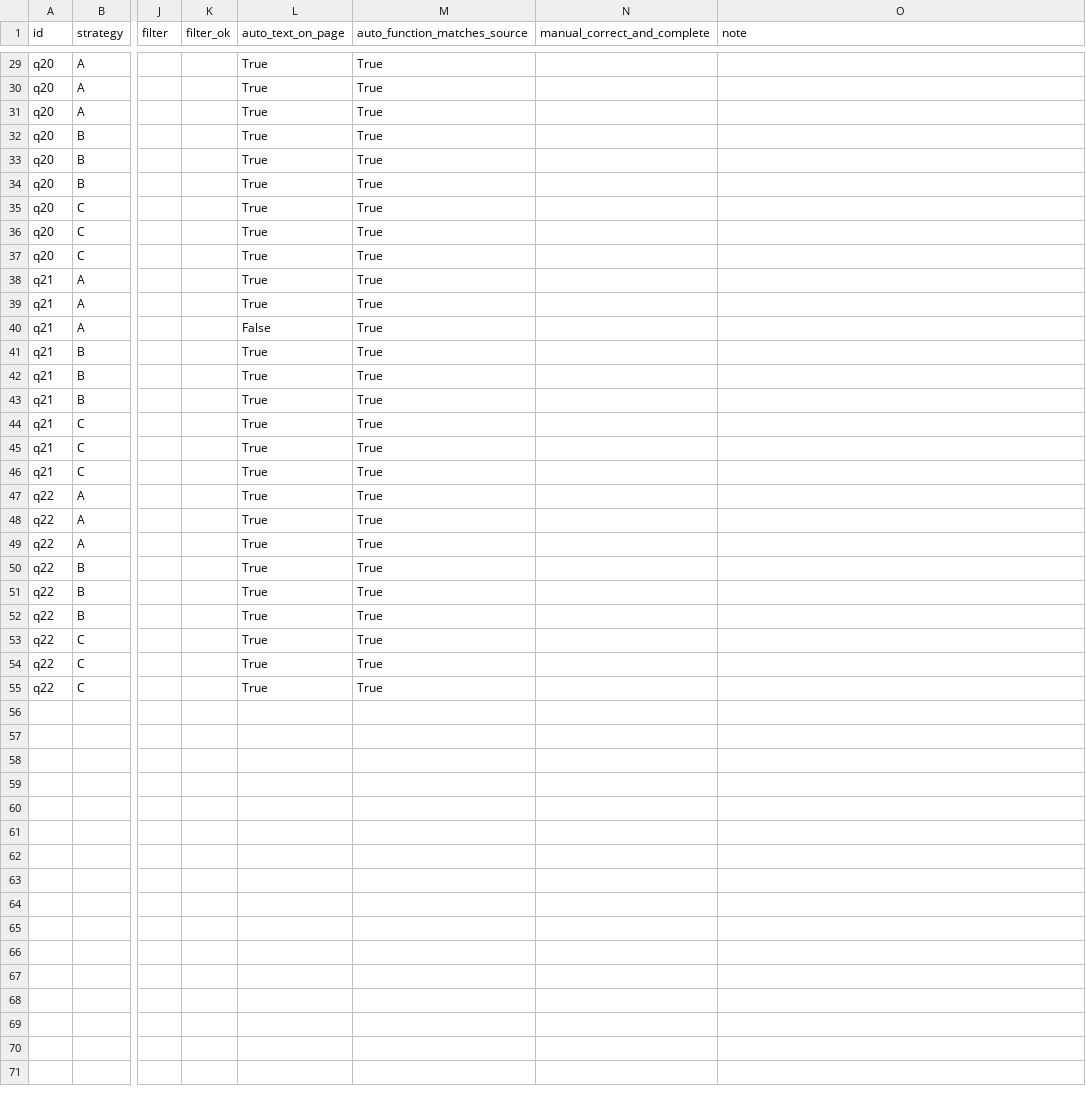
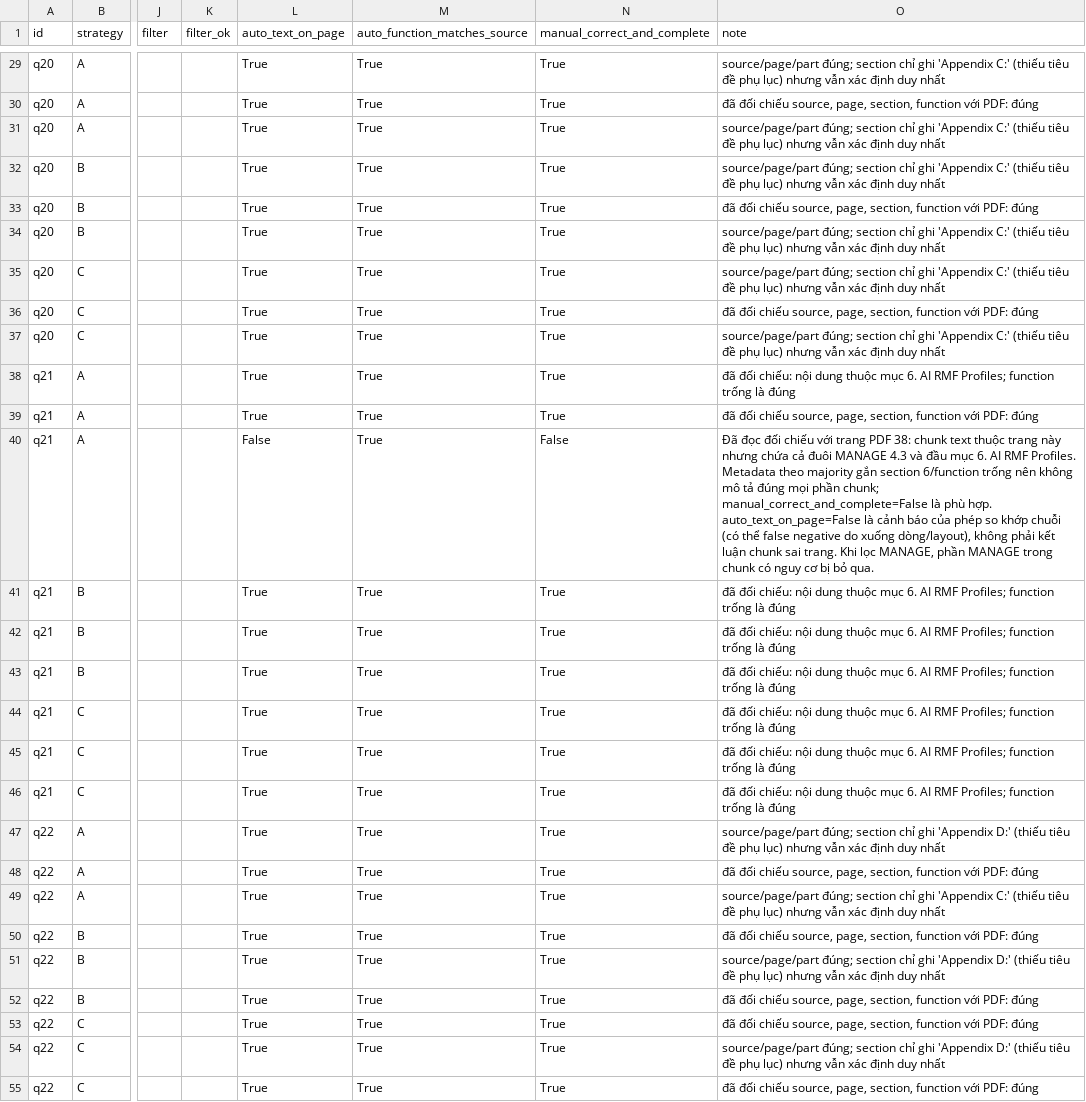
Before and after one commit to flying-bug/K5-L3A-DAY06-DoDuyBo-2A202603591-DataIngestion, a CSV file: starter/results/audit/metadata.csv, drawn as a sheet; only a part is shown, gaps mark what is left out; the diff covers the shown part only; the diff names each change by its address in the sheet, - before the commit and + after, or states it on an @@ line.

```diff
--- a/starter/results/audit/metadata.csv
+++ b/starter/results/audit/metadata.csv
-N29:N39 (manual_correct_and_complete): (empty)
+N29:N39 (manual_correct_and_complete): True
-O29 (note): (empty)
+O29 (note): source/page/part đúng; section chỉ ghi 'Appendix C:' (thiếu tiêu đề phụ lục) nhưng vẫn xác định duy nhất
-O30 (note): (empty)
+O30 (note): đã đối chiếu source, page, section, function với PDF: đúng
-O31:O32 (note): (empty)
+O31:O32 (note): source/page/part đúng; section chỉ ghi 'Appendix C:' (thiếu tiêu đề phụ lục) nhưng vẫn xác định duy nhất
-O33 (note): (empty)
+O33 (note): đã đối chiếu source, page, section, function với PDF: đúng
-O34:O35 (note): (empty)
+O34:O35 (note): source/page/part đúng; section chỉ ghi 'Appendix C:' (thiếu tiêu đề phụ lục) nhưng vẫn xác định duy nhất
-O36 (note): (empty)
+O36 (note): đã đối chiếu source, page, section, function với PDF: đúng
-O37 (note): (empty)
+O37 (note): source/page/part đúng; section chỉ ghi 'Appendix C:' (thiếu tiêu đề phụ lục) nhưng vẫn xác định duy nhất
-O38 (note): (empty)
+O38 (note): đã đối chiếu: nội dung thuộc mục 6. AI RMF Profiles; function trống là đúng
-O39 (note): (empty)
+O39 (note): đã đối chiếu source, page, section, function với PDF: đúng
-N40 (manual_correct_and_complete): (empty)
+N40 (manual_correct_and_complete): False
-O40 (note): (empty)
+O40 (note): Đã đọc đối chiếu với trang PDF 38: chunk text thuộc trang này nhưng chứa cả đuôi MANAGE 4.3 và đầu mục 6. AI RMF Profiles. Metadata theo majority gắn section 6/function trống nên không mô tả đúng mọi phần chunk; manual_correct_and_complete=False là phù hợp. auto_text_on_page=False là cảnh báo của phép so khớp chuỗi (có thể false negative do xuống dòng/layout), không phải kết luận chunk sai trang. Khi lọc MANAGE, phần MANAGE trong chunk có nguy cơ bị bỏ qua.
-N41:N55 (manual_correct_and_complete): (empty)
+N41:N55 (manual_correct_and_complete): True
-O41:O46 (note): (empty)
+O41:O46 (note): đã đối chiếu: nội dung thuộc mục 6. AI RMF Profiles; function trống là đúng
-O47 (note): (empty)
+O47 (note): source/page/part đúng; section chỉ ghi 'Appendix D:' (thiếu tiêu đề phụ lục) nhưng vẫn xác định duy nhất
-O48 (note): (empty)
+O48 (note): đã đối chiếu source, page, section, function với PDF: đúng
-O49 (note): (empty)
+O49 (note): source/page/part đúng; section chỉ ghi 'Appendix C:' (thiếu tiêu đề phụ lục) nhưng vẫn xác định duy nhất
-O50 (note): (empty)
+O50 (note): đã đối chiếu source, page, section, function với PDF: đúng
-O51 (note): (empty)
+O51 (note): source/page/part đúng; section chỉ ghi 'Appendix D:' (thiếu tiêu đề phụ lục) nhưng vẫn xác định duy nhất
-O52:O53 (note): (empty)
+O52:O53 (note): đã đối chiếu source, page, section, function với PDF: đúng
-O54 (note): (empty)
+O54 (note): source/page/part đúng; section chỉ ghi 'Appendix D:' (thiếu tiêu đề phụ lục) nhưng vẫn xác định duy nhất
-O55 (note): (empty)
+O55 (note): đã đối chiếu source, page, section, function với PDF: đúng
```
Also changed, not shown: 54 edited cells elsewhere in this file, starter/results/audit/coherence.csv, starter/results/audit/grounding.csv, 5 other files.
